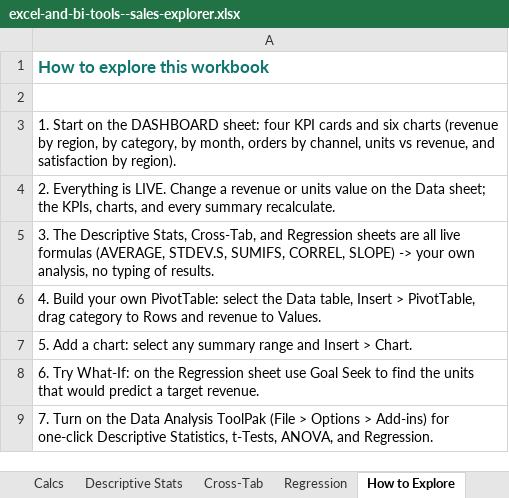
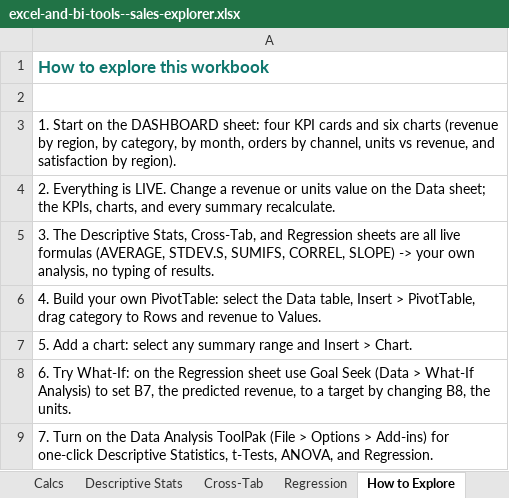
Before and after one commit to johnfisher-ai/Statistics-Data-Science-AI-Visual-Book, an Excel workbook: data/excel-and-bi-tools--sales-explorer.xlsx, sheet How to Explore, drawn as a sheet; values as stored, in another font and other column widths than the file's, no borders; the diff names each change by its address in the sheet, - before the commit and + after, or states it on an @@ line.

```diff
--- a/data/excel-and-bi-tools--sales-explorer.xlsx (sheet How to Explore)
+++ b/data/excel-and-bi-tools--sales-explorer.xlsx (sheet How to Explore)
-A8: …Goal Seek to find the units that would predict a target revenue.
+A8: …Goal Seek (Data > What-If Analysis) to set B7, the predicted revenue, to a target by changing B8, the units.
```
Also changed, not shown: sheet Regression, charts or pictures, 1 other file.
